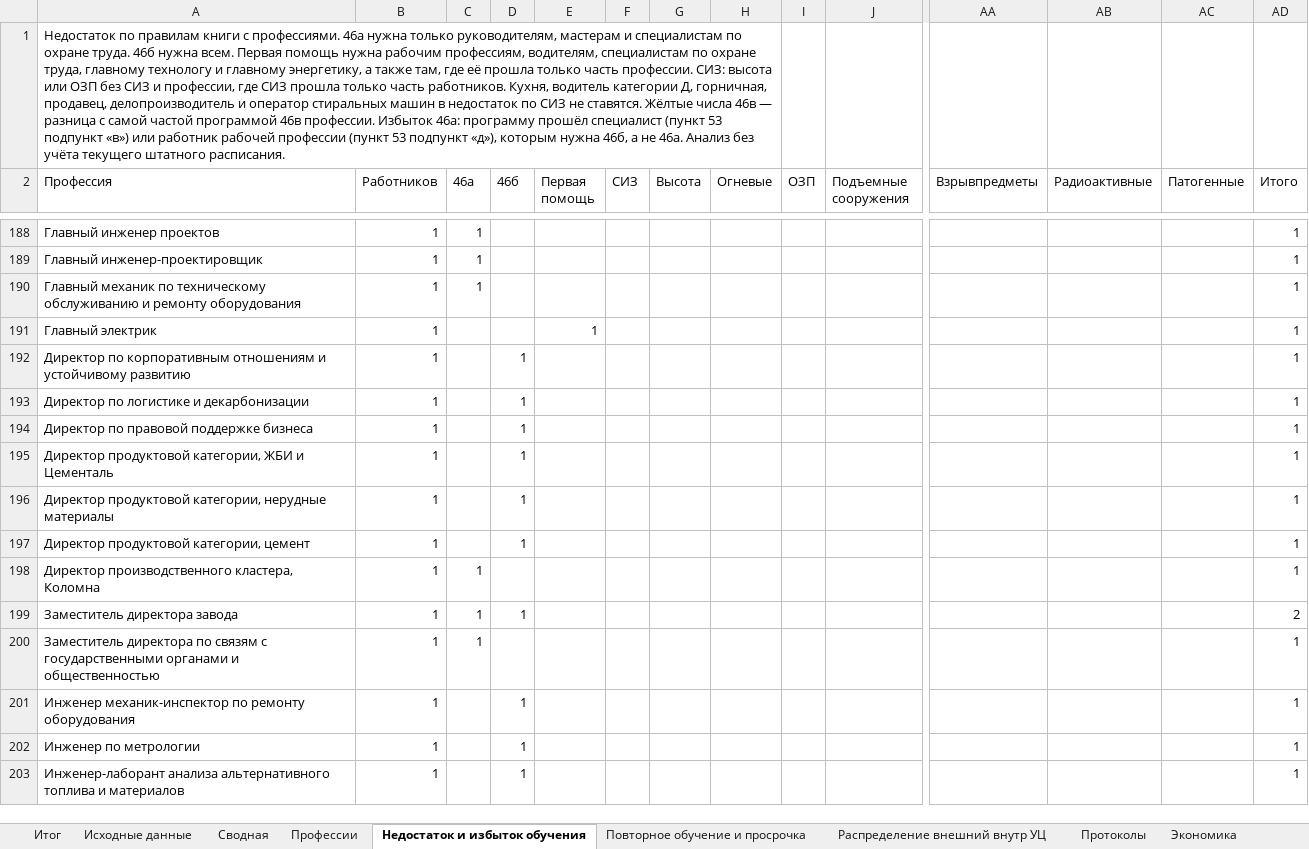
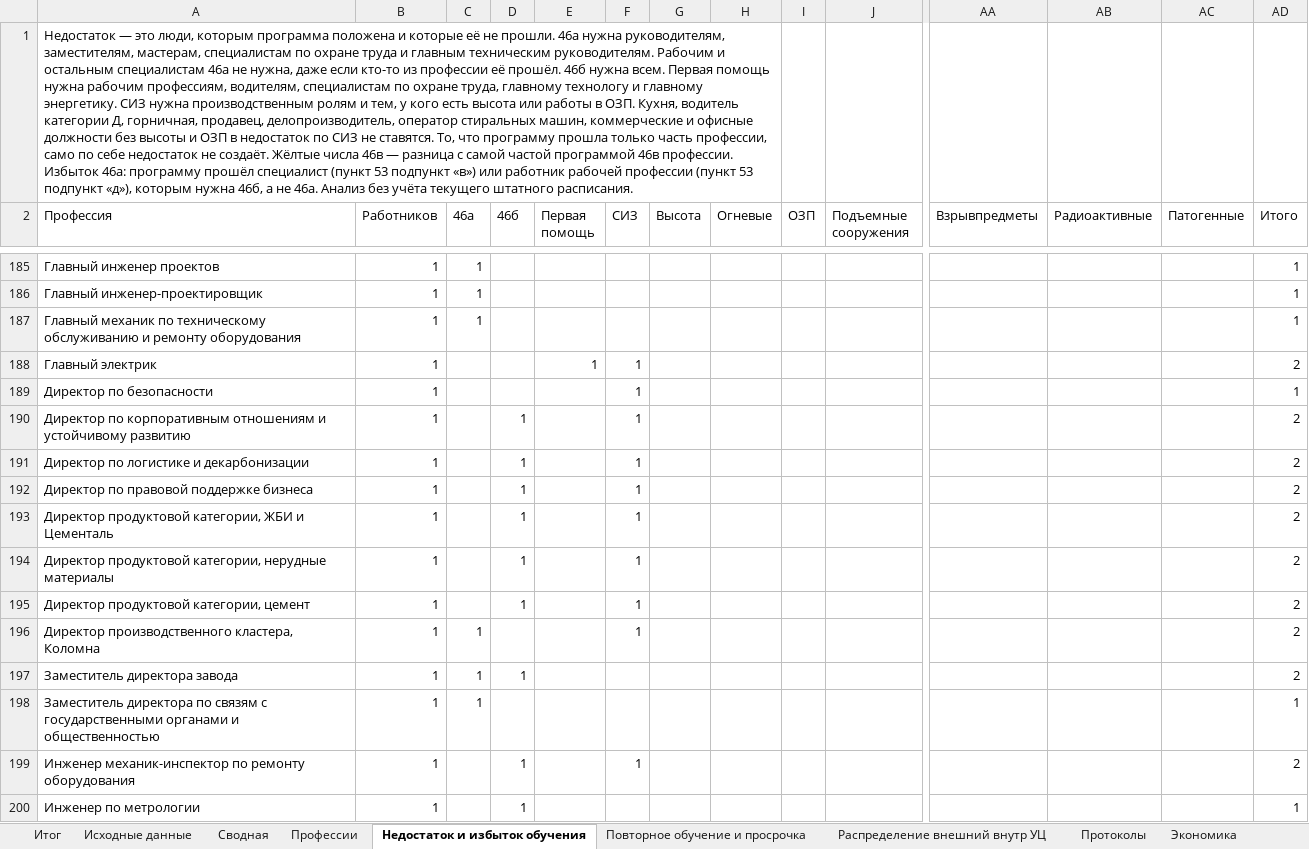
Before and after one commit to lysakalenushka-hash/-, an Excel workbook: Анализ РОЛ Цементум обезлич.xlsx, sheet Недостаток и избыток обучения, drawn as a sheet; only a part is shown, gaps mark what is left out; the shorter side is filled out with more unchanged rows; values as stored, in another font and other column widths than the file's, no cell formats; addresses are those after the commit; rows hold the shown columns only; the diff covers the shown part only; the diff names each change by its address in the sheet, - before the commit and + after, or states it on an @@ line.

```diff
--- a/Анализ РОЛ Цементум обезлич.xlsx (sheet Недостаток и избыток обучения)
+++ b/Анализ РОЛ Цементум обезлич.xlsx (sheet Недостаток и избыток обучения)
-A1 (Профессия): Недостаток по правилам книги с профессиями. 46а нужна только руководителям, мастерам и специалистам по охране труда. 46б нужна всем. Первая помощь нужна рабочим профессиям, водителям, специалистам по охране труда, главному технологу и главному энергетику, а также там, где её прошла только часть профессии. СИЗ: высота или ОЗП без СИЗ и профессии, где СИЗ прошла только часть работников. Кухня, водитель категории Д, горничная, продавец, делопроизводитель и оператор стиральных машин в недостаток по СИЗ не ставятся. Жёлтые числа…
+A1 (Профессия): Недостаток — это люди, которым программа положена и которые её не прошли. 46а нужна руководителям, заместителям, мастерам, специалистам по охране труда и главным техническим руководителям. Рабочим и остальным специалистам 46а не нужна, даже если кто-то из профессии её прошёл. 46б нужна всем. Первая помощь нужна рабочим профессиям, водителям, специалистам по охране труда, главному технологу и главному энергетику. СИЗ нужна производственным ролям и тем, у кого есть высота или работы в ОЗП. Кухня, водитель категории Д, горничная, продавец, делопроизводитель, оператор стиральных машин, коммерческие и офисные должности без высоты и ОЗП в недостаток по СИЗ не ставятся. То, что программу прошла только часть профессии, само по себе недостаток не создаёт. Жёлтые числа…
-F188 (СИЗ): (empty)
+F188 (СИЗ): 1
-AD188 (Итого): 1
+AD188 (Итого): 2
+row 189: Директор по безопасности | 1 |  |  |  | 1 |  |  |  |  |  |  |  | 1
-F190:F196 (СИЗ): (empty)
+F190:F196 (СИЗ): 1
-AD190:AD196 (Итого): 1
+AD190:AD196 (Итого): 2
-F199 (СИЗ): (empty)
+F199 (СИЗ): 1
-AD199 (Итого): 1
+AD199 (Итого): 2
```
Also changed, not shown: 7 added rows, 3 removed rows and 136 edited cells elsewhere in this sheet, sheet Профессии, sheet Итог, cell formats, 1 other file.
